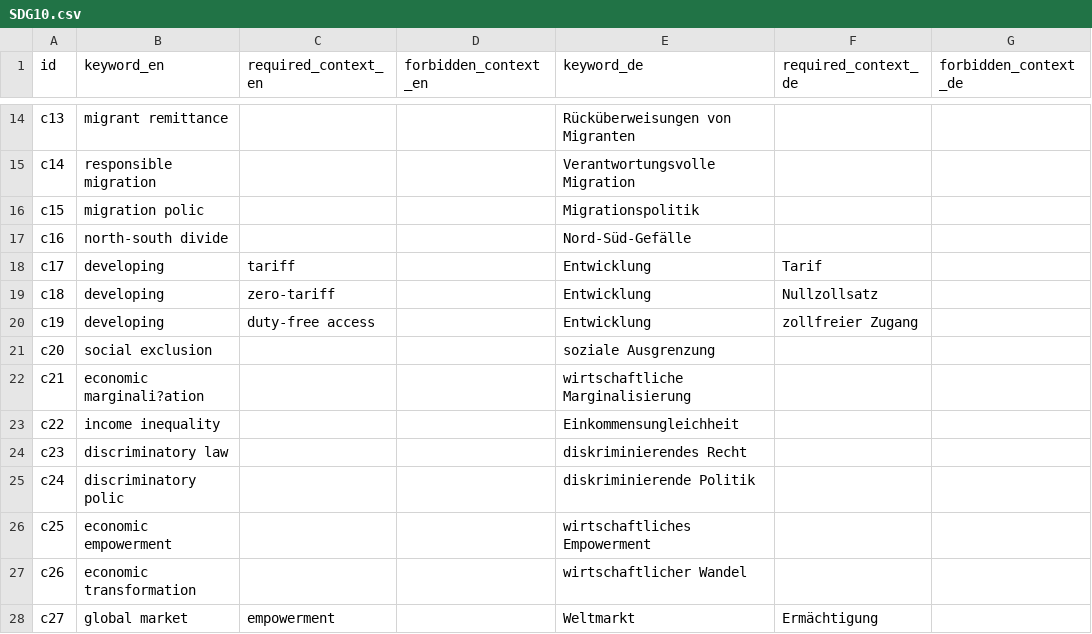
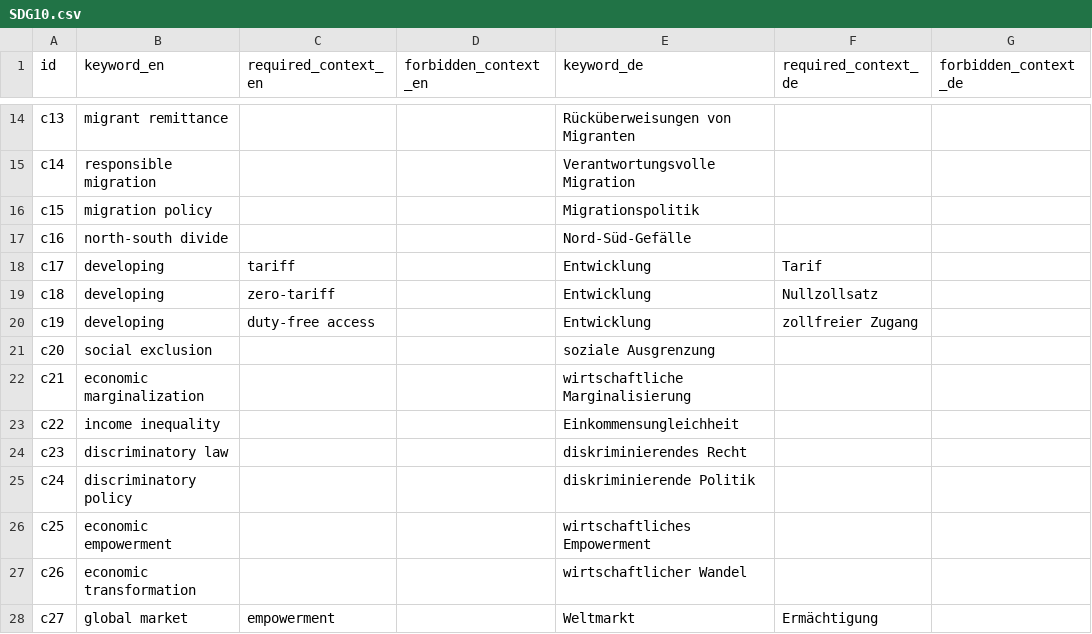
Before and after one commit to sustainability-zhaw/keywords, a CSV file: data/sdgs/SDG10.csv, drawn as a sheet; only a part is shown, gaps mark what is left out; the diff names each change by its address in the sheet, - before the commit and + after, or states it on an @@ line.

```diff
--- a/data/sdgs/SDG10.csv
+++ b/data/sdgs/SDG10.csv
-B16 (keyword_en): migration polic
+B16 (keyword_en): migration policy
-B22 (keyword_en): economic marginali?ation
+B22 (keyword_en): economic marginalization
-B25 (keyword_en): discriminatory polic
+B25 (keyword_en): discriminatory policy
```
Also changed, not shown: data/sdgs/SDG11.csv, data/sdgs/SDG12.csv, 5 other files.
